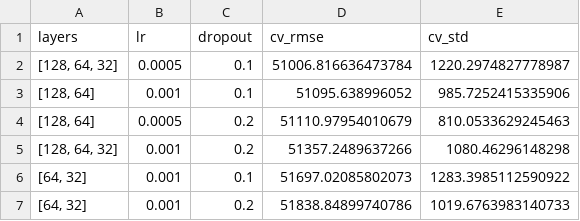
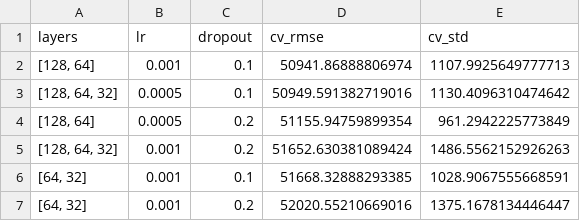
Before and after one commit to Arush70/California-House-Pridictor, a CSV file: figures/mlp_architecture_search.csv, drawn as a sheet.

```diff
--- a/figures/mlp_architecture_search.csv
+++ b/figures/mlp_architecture_search.csv
@@ -1,7 +1,7 @@
 layers,lr,dropout,cv_rmse,cv_std
-"[128, 64, 32]",0.0005,0.1,51006.816636473784,1220.2974827778987
-"[128, 64]",0.001,0.1,51095.638996052,985.7252415335906
-"[128, 64]",0.0005,0.2,51110.97954010679,810.0533629245463
-"[128, 64, 32]",0.001,0.2,51357.2489637266,1080.46296148298
-"[64, 32]",0.001,0.1,51697.02085802073,1283.3985112590922
-"[64, 32]",0.001,0.2,51838.84899740786,1019.6763983140733
+"[128, 64]",0.001,0.1,50941.86888806974,1107.9925649777713
+"[128, 64, 32]",0.0005,0.1,50949.591382719016,1130.4096310474642
+"[128, 64]",0.0005,0.2,51155.94759899354,961.2942225773849
+"[128, 64, 32]",0.001,0.2,51652.630381089424,1486.5562152926263
+"[64, 32]",0.001,0.1,51668.32888293385,1028.9067555668591
+"[64, 32]",0.001,0.2,52020.55210669016,1375.1678134446447
```
Also changed, not shown: 9 other files.
